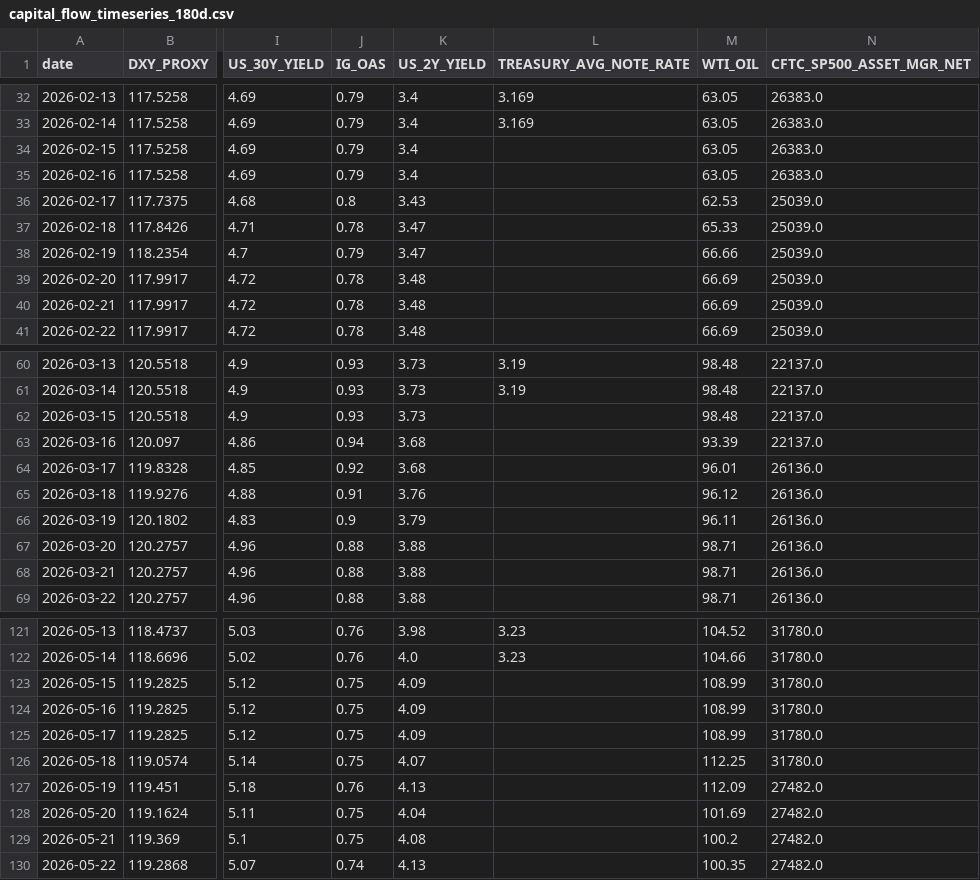
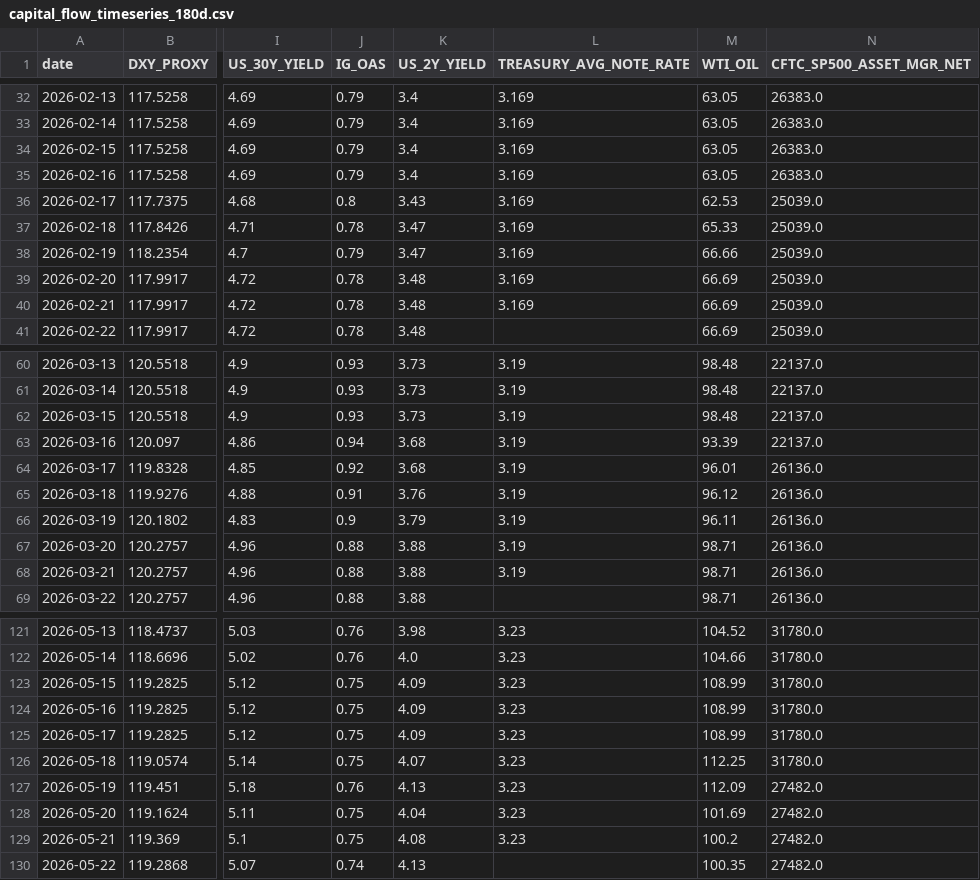
Before and after one commit to stutjeff/pios-capital-flow-engine, a CSV file: data/capital_flow_timeseries_180d.csv, drawn as a sheet; only a part is shown, gaps mark what is left out; the diff covers the shown part only; the diff names each change by its address in the sheet, - before the commit and + after, or states it on an @@ line.

```diff
--- a/data/capital_flow_timeseries_180d.csv
+++ b/data/capital_flow_timeseries_180d.csv
-L34:L40 (TREASURY_AVG_NOTE_RATE): (empty)
+L34:L40 (TREASURY_AVG_NOTE_RATE): 3.169
-L62:L68 (TREASURY_AVG_NOTE_RATE): (empty)
+L62:L68 (TREASURY_AVG_NOTE_RATE): 3.19
-L123:L129 (TREASURY_AVG_NOTE_RATE): (empty)
+L123:L129 (TREASURY_AVG_NOTE_RATE): 3.23
```
Also changed, not shown: 13 edited cells elsewhere in this file, data/factor_analysis.csv, data/source_status.csv, 3 other files.
